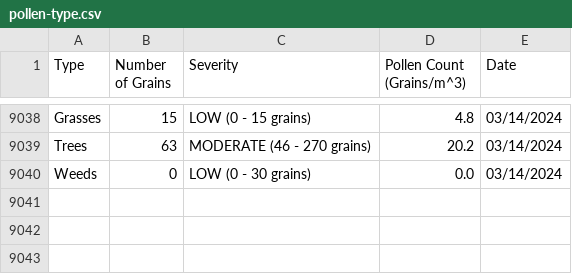
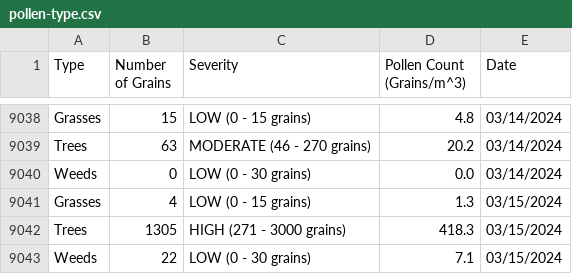
Before and after one commit to stephencarino/pollen, a CSV file: data/pollen-type.csv, drawn as a sheet; only a part is shown, gaps mark what is left out; the diff names each change by its address in the sheet, - before the commit and + after, or states it on an @@ line.

```diff
--- a/data/pollen-type.csv
+++ b/data/pollen-type.csv
+row 9041: Grasses | 4 | LOW (0 - 15 grains) | 1.3 | 03/15/2024
+row 9042: Trees | 1305 | HIGH (271 - 3000 grains) | 418.3 | 03/15/2024
+row 9043: Weeds | 22 | LOW (0 - 30 grains) | 7.1 | 03/15/2024
```
Also changed, not shown: data/pollen-total.csv.
